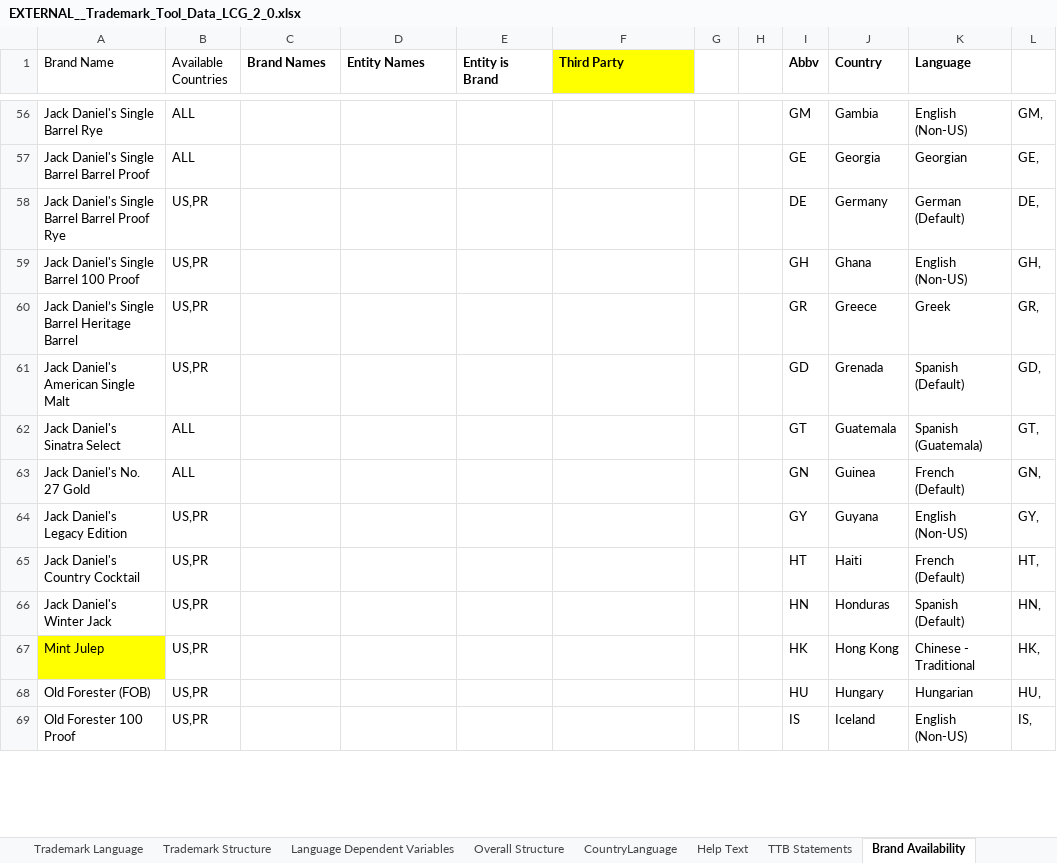
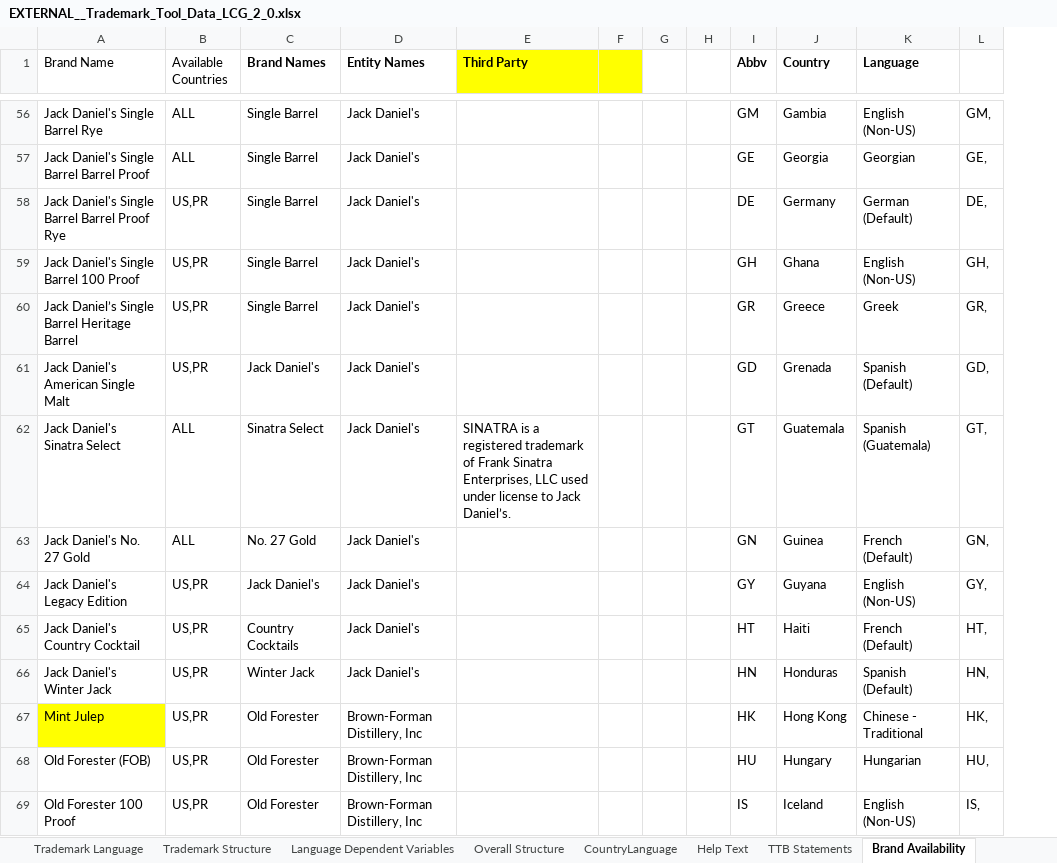
Before and after one commit to abhradipchoudhuri/digital-compliance-tool-2, an Excel workbook: data/templates/EXTERNAL__Trademark_Tool_Data_LCG_2_0.xlsx, sheet Brand Availability, drawn as a sheet; only a part is shown, gaps mark what is left out; values as stored, in another font and other column widths than the file's, no borders; charts and pictures not drawn; removed rows and columns are numbered as before the commit, all else as after; the diff covers the shown part only; the diff names each change by its address in the sheet, - before the commit and + after, or states it on an @@ line.

```diff
--- a/data/templates/EXTERNAL__Trademark_Tool_Data_LCG_2_0.xlsx (sheet Brand Availability)
+++ b/data/templates/EXTERNAL__Trademark_Tool_Data_LCG_2_0.xlsx (sheet Brand Availability)
-column E (Entity is Brand), empty
+column F, empty
-C56:C60 (Brand Names): (empty)
+C56:C60 (Brand Names): Single Barrel
-D56:D66 (Entity Names): (empty)
+D56:D66 (Entity Names): Jack Daniel's
-C61 (Brand Names): (empty)
+C61 (Brand Names): Jack Daniel's
-C62 (Brand Names): (empty)
+C62 (Brand Names): Sinatra Select
-E62 (Third Party): (empty)
+E62 (Third Party): SINATRA is a registered trademark of Frank Sinatra Enterprises, LLC used under license to Jack Daniel’s.
-C63 (Brand Names): (empty)
+C63 (Brand Names): No. 27 Gold
-C64 (Brand Names): (empty)
+C64 (Brand Names): Jack Daniel's
-C65 (Brand Names): (empty)
+C65 (Brand Names): Country Cocktails
-C66 (Brand Names): (empty)
+C66 (Brand Names): Winter Jack
-C67:C69 (Brand Names): (empty)
+C67:C69 (Brand Names): Old Forester
-D67:D69 (Entity Names): (empty)
+D67:D69 (Entity Names): Brown-Forman Distillery, Inc
```
Also changed, not shown: 155 edited cells and cell formats elsewhere in this sheet, 3 other files.
